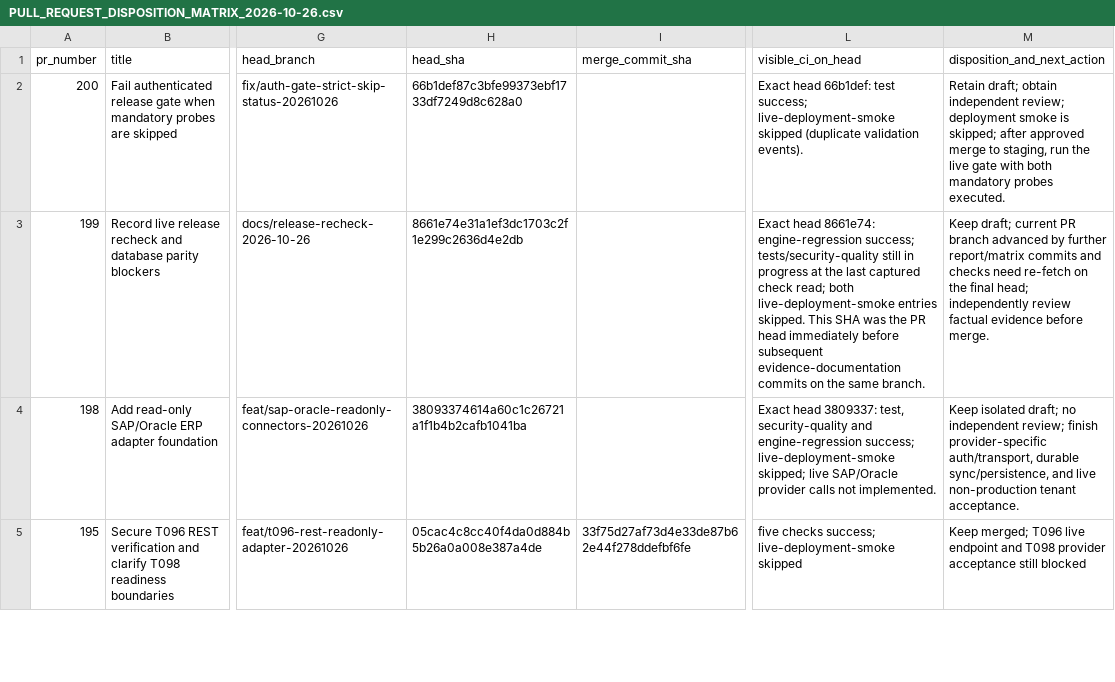
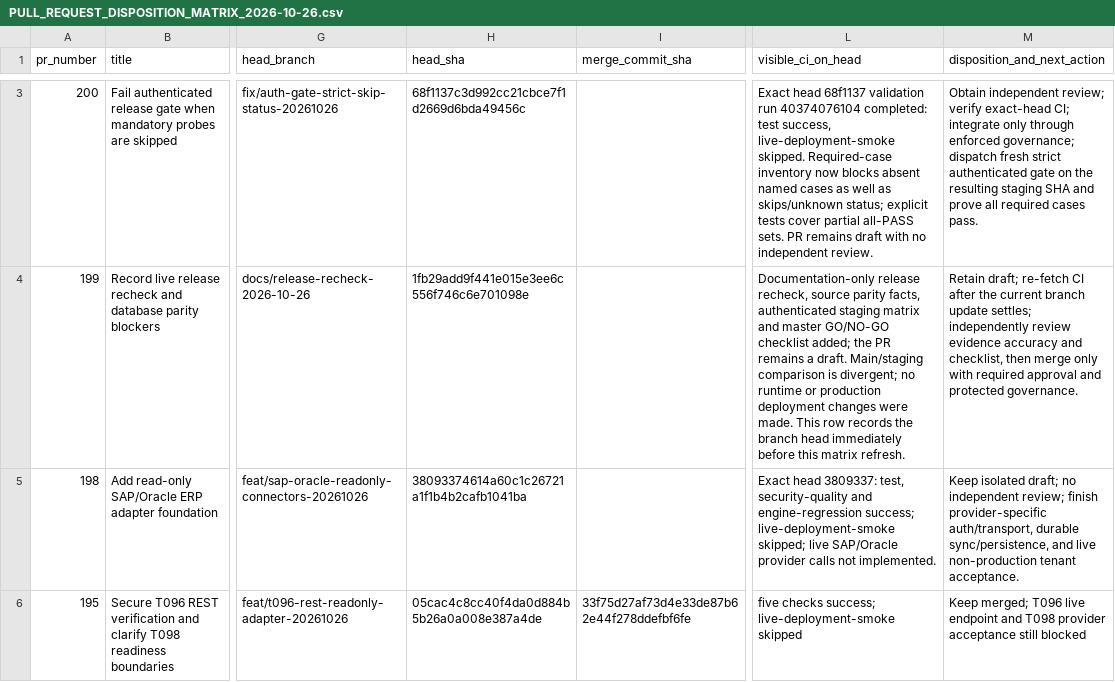
Before and after one commit to MSJ1708/shoir-ie, a CSV file: docs/release/PULL_REQUEST_DISPOSITION_MATRIX_2026-10-26.csv, drawn as a sheet; only a part is shown, gaps mark what is left out; addresses are those after the commit; the diff covers the shown part only; the diff names each change by its address in the sheet, - before the commit and + after, or states it on an @@ line.

Commit message:
docs: refresh disposition for commercial and strict-gate PRs

```diff
--- a/docs/release/PULL_REQUEST_DISPOSITION_MATRIX_2026-10-26.csv
+++ b/docs/release/PULL_REQUEST_DISPOSITION_MATRIX_2026-10-26.csv
-H3 (head_sha): 66b1def87c3bfe99373ebf1733df7249d8c628a0
+H3 (head_sha): 68f1137c3d992cc21cbce7f1d2669d6bda49456c
-L3 (visible_ci_on_head): Exact head 66b1def: test success; live-deployment-smoke skipped (duplicate validation events).
+L3 (visible_ci_on_head): Exact head 68f1137 validation run 40374076104 completed: test success, live-deployment-smoke skipped. Required-case inventory now blocks absent named cases as well as skips/unknown status; explicit tests cover partial all-PASS sets. PR remains draft with no independent review.
-M3 (disposition_and_next_action): Retain draft; obtain independent review; deployment smoke is skipped; after approved merge to staging, run the live gate with both mandatory probes executed.
+M3 (disposition_and_next_action): Obtain independent review; verify exact-head CI; integrate only through enforced governance; dispatch fresh strict authenticated gate on the resulting staging SHA and prove all required cases pass.
-H4 (head_sha): 8661e74e31a1ef3dc1703c2f1e299c2636d4e2db
+H4 (head_sha): 1fb29add9f441e015e3ee6c556f746c6e701098e
-L4 (visible_ci_on_head): Exact head 8661e74: engine-regression success; tests/security-quality still in progress at the last captured check read; both live-deployment-smoke entries skipped. This SHA was the PR head immediately before subsequent evidence-documentation commits on the same branch.
+L4 (visible_ci_on_head): Documentation-only release recheck, source parity facts, authenticated staging matrix and master GO/NO-GO checklist added; the PR remains a draft. Main/staging comparison is divergent; no runtime or production deployment changes were made. This row records the branch head immediately before this matrix refresh.
-M4 (disposition_and_next_action): Keep draft; current PR branch advanced by further report/matrix commits and checks need re-fetch on the final head; independently review factual evidence before merge.
+M4 (disposition_and_next_action): Retain draft; re-fetch CI after the current branch update settles; independently review evidence accuracy and checklist, then merge only with required approval and protected governance.
```
Also changed, not shown: 1 added row elsewhere in this file.
